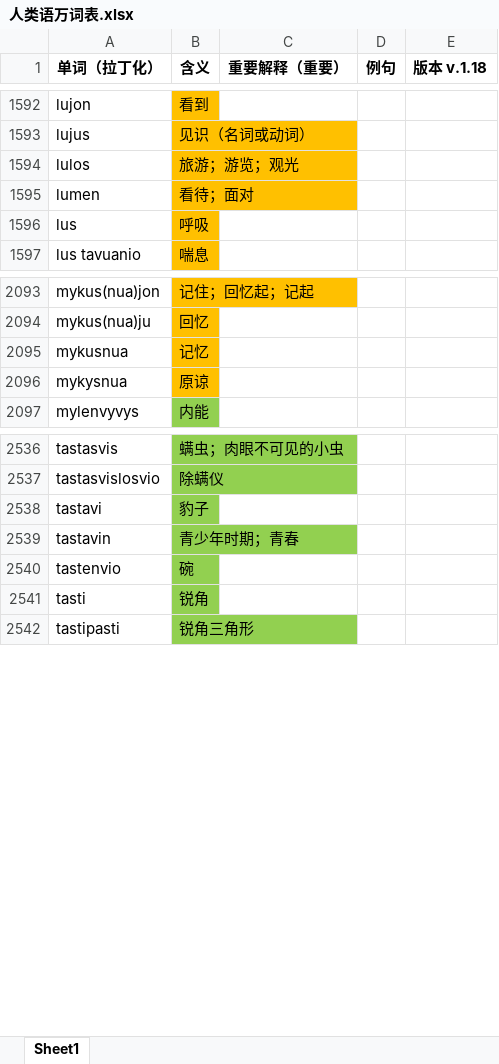
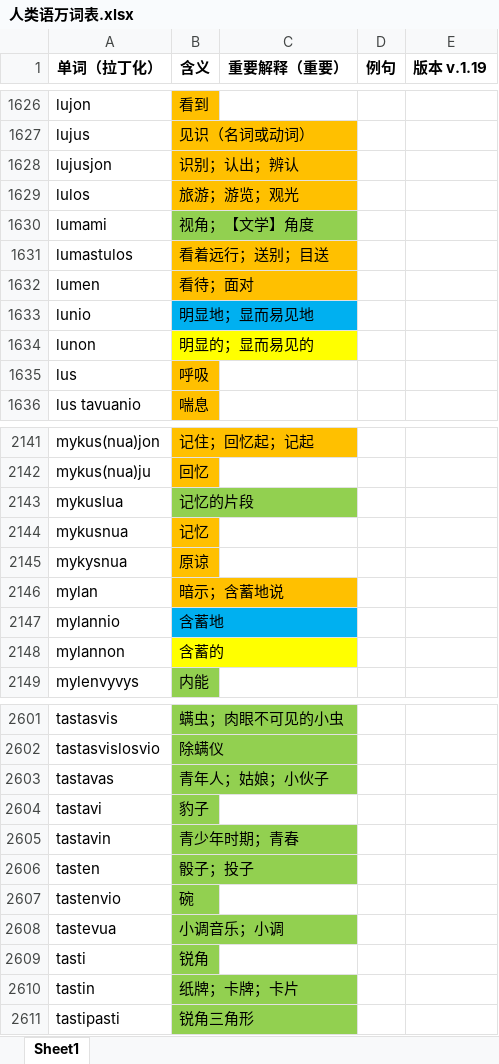
Before and after one commit to Valois-Kuai/vaslanvio, an Excel workbook: file/人类语万词表.xlsx, sheet Sheet1, drawn as a sheet; only a part is shown, gaps mark what is left out; values as stored, in another font and other column widths than the file's, no borders; the diff covers the shown part only; the diff names each change by its address in the sheet, - before the commit and + after, or states it on an @@ line.

```diff
--- a/file/人类语万词表.xlsx (sheet Sheet1)
+++ b/file/人类语万词表.xlsx (sheet Sheet1)
-E1: 版本 v.1.18
+E1: 版本 v.1.19
+row 1628: lujusjon | 识别；认出；辨认
+row 1630: lumami | 视角；【文学】角度
+row 1631: lumastulos | 看着远行；送别；目送
+row 1633: lunio | 明显地；显而易见地
+row 1634: lunon | 明显的；显而易见的
+row 2143: mykuslua | 记忆的片段
+row 2146: mylan | 暗示；含蓄地说
+row 2147: mylannio | 含蓄地
+row 2148: mylannon | 含蓄的
+row 2603: tastavas | 青年人；姑娘；小伙子
+row 2606: tasten | 骰子；投子
+row 2608: tastevua | 小调音乐；小调
+row 2610: tastin | 纸牌；卡牌；卡片
```
Also changed, not shown: 85 added rows, 8 removed rows and 24 edited cells elsewhere in this sheet, 4 other files.
